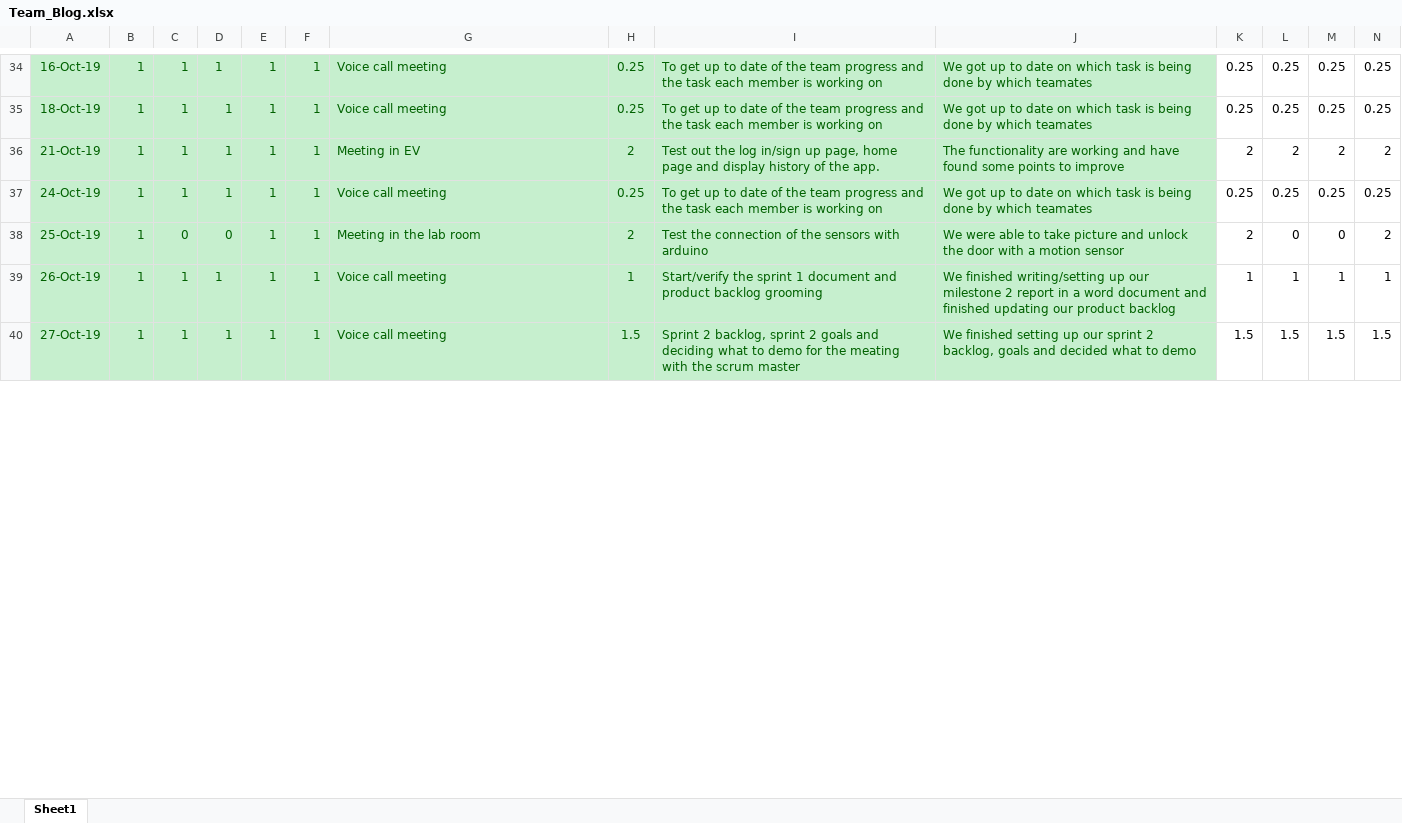
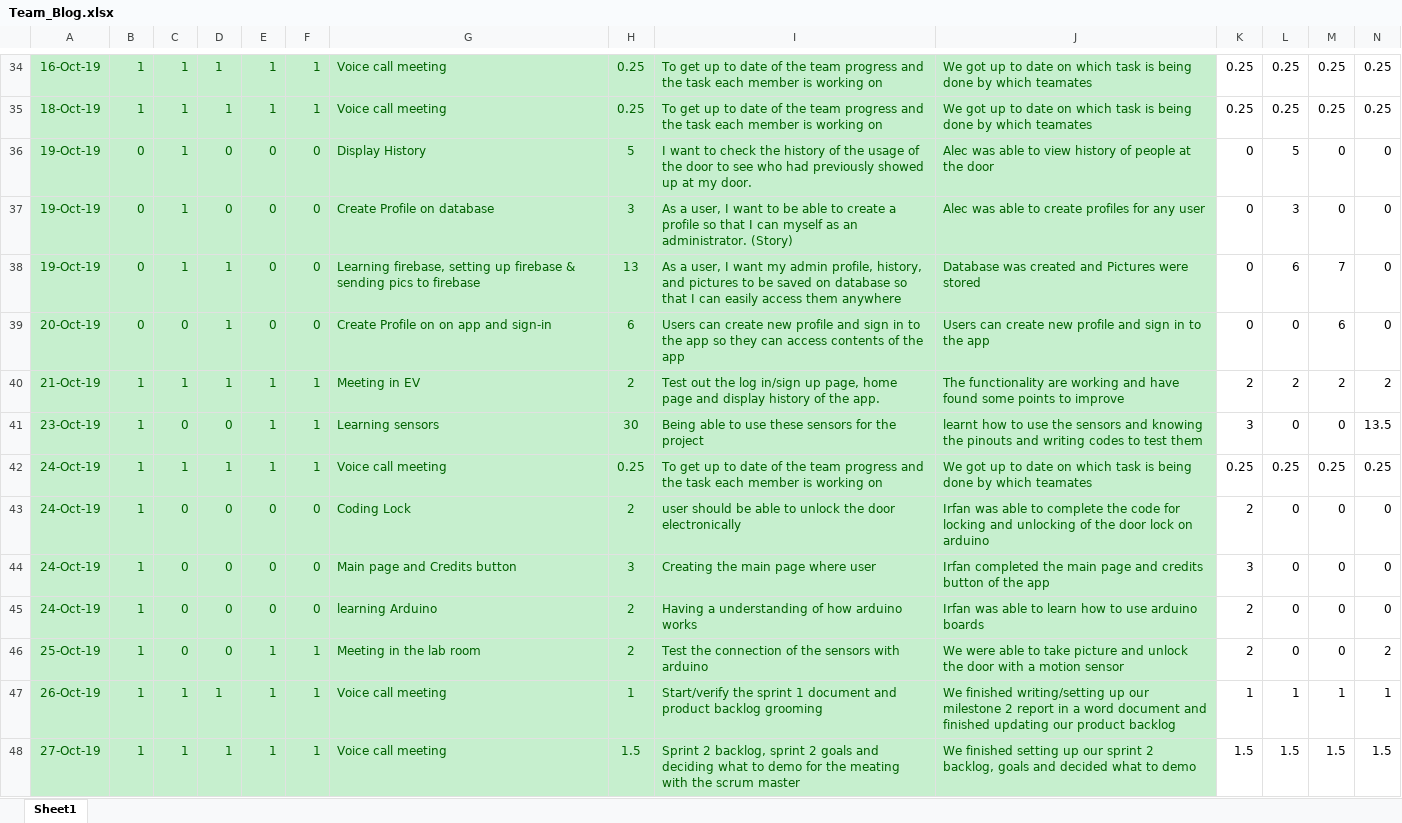
Before and after one commit to tomilashy/Open-sesame, an Excel workbook: Documentation/Team_Blog.xlsx, sheet Sheet1, drawn as a sheet; only a part is shown, gaps mark what is left out; values as stored, in another font and other column widths than the file's, no borders; rows hold the shown columns only; the diff covers the shown part only; the diff names each change by its address in the sheet, - before the commit and + after, or states it on an @@ line.

```diff
--- a/Documentation/Team_Blog.xlsx (sheet Sheet1)
+++ b/Documentation/Team_Blog.xlsx (sheet Sheet1)
+row 36: 19-Oct-19 | 0 | 1 | 0 | 0 | 0 | Display History | 5 | I want to check the history of the usage of the door to see who had previously showed up at my door. | Alec was able to view history of people at the door | 0 | 5 | 0 | 0
+row 37: 19-Oct-19 | 0 | 1 | 0 | 0 | 0 | Create Profile on database | 3 | As a user, I want to be able to create a profile so that I can myself as an administrator. (Story) | Alec was able to create profiles for any user | 0 | 3 | 0 | 0
+row 38: 19-Oct-19 | 0 | 1 | 1 | 0 | 0 | Learning firebase, setting up firebase & sending pics to firebase | 13 | As a user, I want my admin profile, history, and pictures to be saved on database so that I can easily access them anywhere | Database was created and Pictures were stored | 0 | 6 | 7 | 0
+row 39: 20-Oct-19 | 0 | 0 | 1 | 0 | 0 | Create Profile on on app and sign-in | 6 | Users can create new profile and sign in to the app so they can access contents of the app | Users can create new profile and sign in to the app | 0 | 0 | 6 | 0
+row 41: 23-Oct-19 | 1 | 0 | 0 | 1 | 1 | Learning sensors | 30 | Being able to use these sensors for the project | learnt how to use the sensors and knowing the pinouts and writing codes to test them | 3 | 0 | 0 | 13.5
+row 43: 24-Oct-19 | 1 | 0 | 0 | 0 | 0 | Coding Lock | 2 | user should be able to unlock the door electronically | Irfan was able to complete the code for locking and unlocking of the door lock on arduino | 2 | 0 | 0 | 0
+row 44: 24-Oct-19 | 1 | 0 | 0 | 0 | 0 | Main page and Credits button | 3 | Creating the main page where user | Irfan completed the main page and credits button of the app | 3 | 0 | 0 | 0
+row 45: 24-Oct-19 | 1 | 0 | 0 | 0 | 0 | learning Arduino | 2 | Having a understanding of how arduino works | Irfan was able to learn how to use arduino boards | 2 | 0 | 0 | 0
```
Also changed, not shown: 54 added rows, 61 removed rows and 30 edited cells elsewhere in this sheet, formulas that keep their value.
